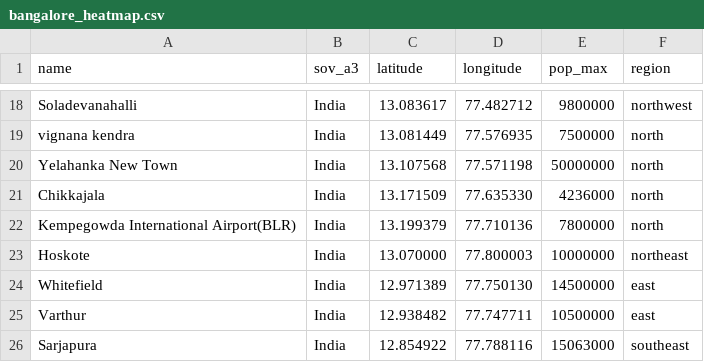
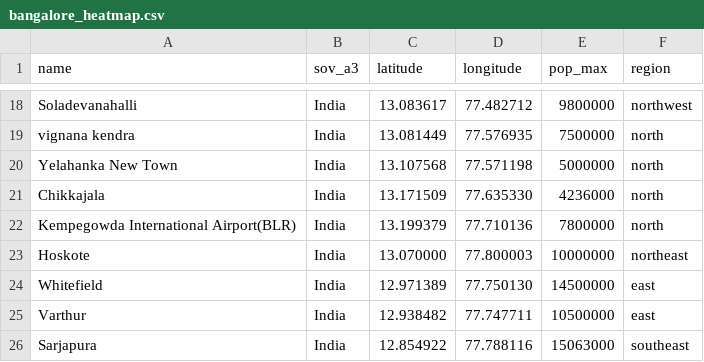
Before and after one commit to Naresh131004/Bhuh-geomaps, a CSV file: bangalore_heatmap.csv, drawn as a sheet; only a part is shown, gaps mark what is left out.

Commit message:
Update bangalore_heatmap.csv

```diff
--- a/bangalore_heatmap.csv
+++ b/bangalore_heatmap.csv
@@ -19,3 +19,3 @@ Soladevanahalli,India,13.083617, 77.482712,9800000,northwest
 vignana kendra,India,13.081449, 77.576935,7500000,north
-Yelahanka New Town,India,13.107568, 77.571198,50000000,north
+Yelahanka New Town,India,13.107568, 77.571198,5000000,north
 Chikkajala,India,13.171509, 77.635330,4236000,north
```
